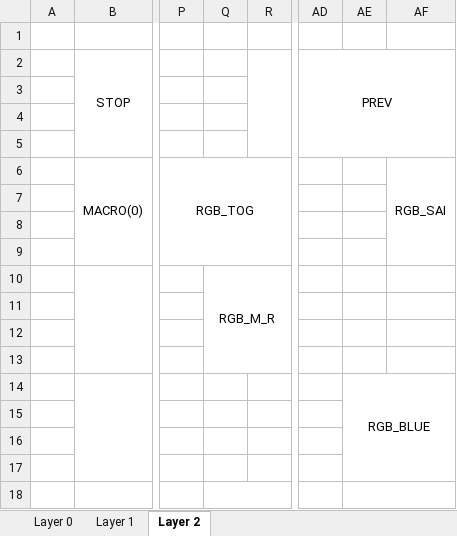
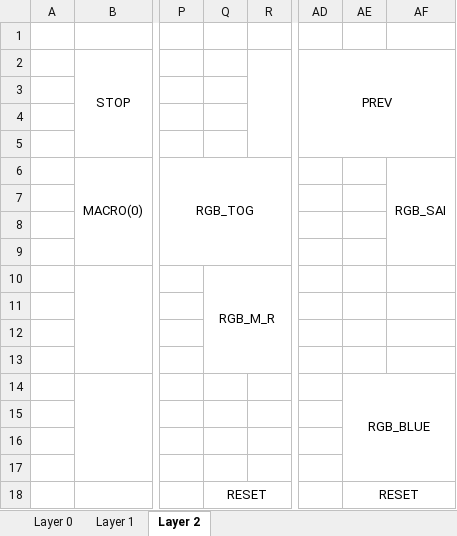
Before and after one commit to VincentiusNg/KeyBoard, an Excel workbook: Keyboard_Layout_ver005.xlsx, sheet Layer 2, drawn as a sheet; only a part is shown, gaps mark what is left out; values as stored, in another font and other column widths than the file's, no borders; the diff names each change by its address in the sheet, - before the commit and + after, or states it on an @@ line.

Commit message:
Correct Ver5.3

```diff
--- a/Keyboard_Layout_ver005.xlsx (sheet Layer 2)
+++ b/Keyboard_Layout_ver005.xlsx (sheet Layer 2)
-Q18: (empty)
+Q18: RESET
-AE18: (empty)
+AE18: RESET
```
Also changed, not shown: sheet Layer 1.
